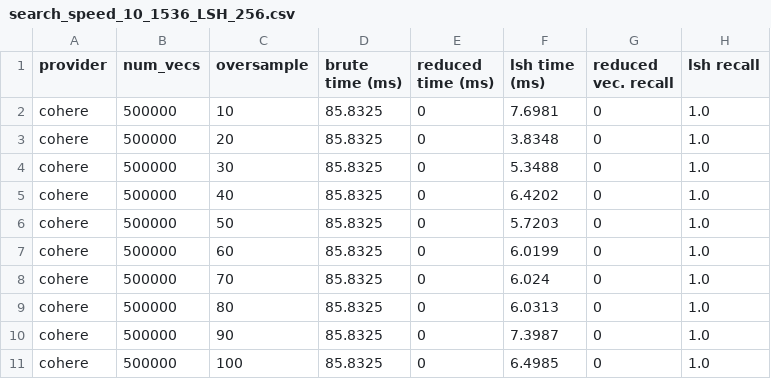
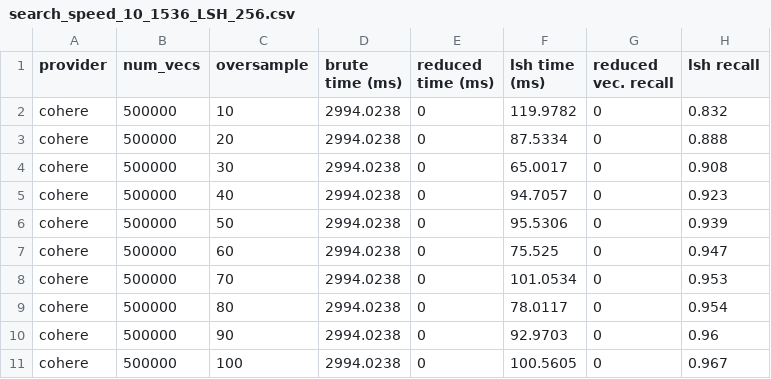
Before and after one commit to Depths-AI/experiments, a CSV file: lsh_search/search_speed_10_1536_LSH_256.csv, drawn as a sheet.

```diff
--- a/lsh_search/search_speed_10_1536_LSH_256.csv
+++ b/lsh_search/search_speed_10_1536_LSH_256.csv
@@ -1,11 +1,11 @@
 provider,num_vecs,oversample,brute time (ms),reduced time (ms),lsh time (ms),reduced vec. recall,lsh recall
-cohere,500000,10,85.8325,0,7.6981,0,1.0
-cohere,500000,20,85.8325,0,3.8348,0,1.0
-cohere,500000,30,85.8325,0,5.3488,0,1.0
-cohere,500000,40,85.8325,0,6.4202,0,1.0
-cohere,500000,50,85.8325,0,5.7203,0,1.0
-cohere,500000,60,85.8325,0,6.0199,0,1.0
-cohere,500000,70,85.8325,0,6.024,0,1.0
-cohere,500000,80,85.8325,0,6.0313,0,1.0
-cohere,500000,90,85.8325,0,7.3987,0,1.0
-cohere,500000,100,85.8325,0,6.4985,0,1.0
+cohere,500000,10,2994.0238,0,119.9782,0,0.832
+cohere,500000,20,2994.0238,0,87.5334,0,0.888
+cohere,500000,30,2994.0238,0,65.0017,0,0.908
+cohere,500000,40,2994.0238,0,94.7057,0,0.923
+cohere,500000,50,2994.0238,0,95.5306,0,0.939
+cohere,500000,60,2994.0238,0,75.525,0,0.947
+cohere,500000,70,2994.0238,0,101.0534,0,0.953
+cohere,500000,80,2994.0238,0,78.0117,0,0.954
+cohere,500000,90,2994.0238,0,92.9703,0,0.96
+cohere,500000,100,2994.0238,0,100.5605,0,0.967
```
Also changed, not shown: binary_search/search_speed_10_1536_PCA_0.csv, 11 other files.
